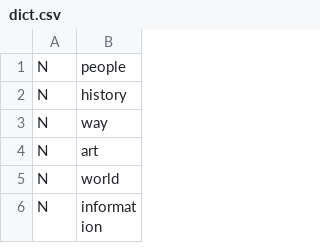
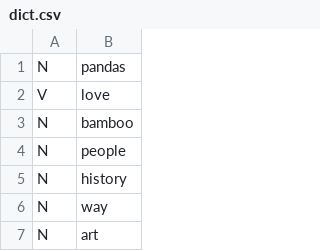
Before and after one commit to aklingam7/bamboo, a CSV file: data/dict.csv, drawn as a sheet; only a part is shown; the shorter side is filled out with more unchanged rows; the diff names each change by its address in the sheet, - before the commit and + after, or states it on an @@ line.

```diff
--- a/data/dict.csv
+++ b/data/dict.csv
+row 1: N | pandas
+row 2: V | love
+row 3: N | bamboo
```
Also changed, not shown: 3 other files.
